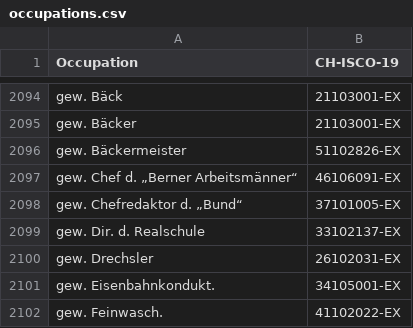
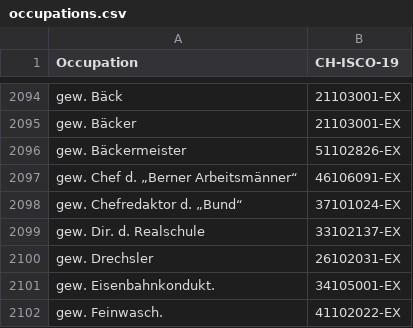
Before and after one commit to brawer/bern-addresses, a CSV file: src/occupations.csv, drawn as a sheet; only a part is shown, gaps mark what is left out.

Commit message:
Update occupations.csv correction code gew. Chefredaktor

```diff
--- a/src/occupations.csv
+++ b/src/occupations.csv
@@ -2097,3 +2097,3 @@ gew. Bäckermeister,51102826-EX
 gew. Chef d. „Berner Arbeitsmänner“,46106091-EX
-gew. Chefredaktor d. „Bund“,37101005-EX
+gew. Chefredaktor d. „Bund“,37101024-EX
 gew. Dir. d. Realschule,33102137-EX
```
